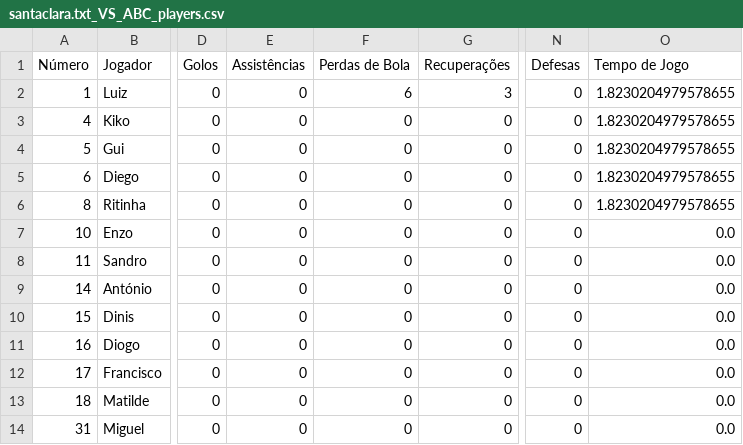
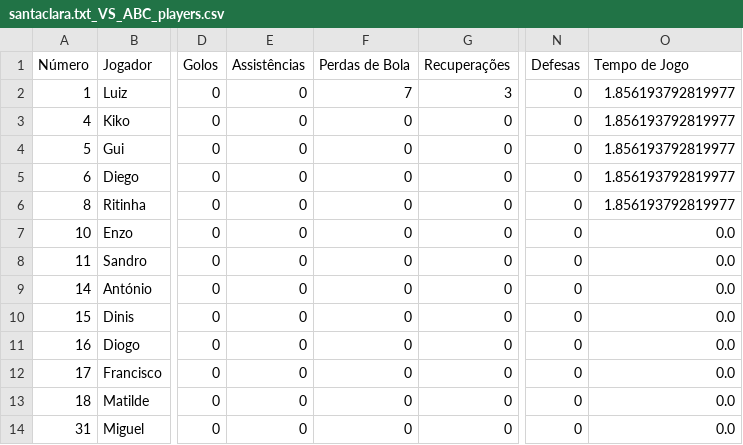
Before and after one commit to dianol3/stats, a CSV file: santaclara.txt/santaclara.txt_VS_ABC_players.csv, drawn as a sheet; only a part is shown, gaps mark what is left out; the diff names each change by its address in the sheet, - before the commit and + after, or states it on an @@ line.

Commit message:
Update players table santaclara.txt_VS_ABC

```diff
--- a/santaclara.txt/santaclara.txt_VS_ABC_players.csv
+++ b/santaclara.txt/santaclara.txt_VS_ABC_players.csv
-F2 (Perdas de Bola): 6
+F2 (Perdas de Bola): 7
-O2:O6 (Tempo de Jogo): 1.8230204979578655
+O2:O6 (Tempo de Jogo): 1.856193792819977
```
